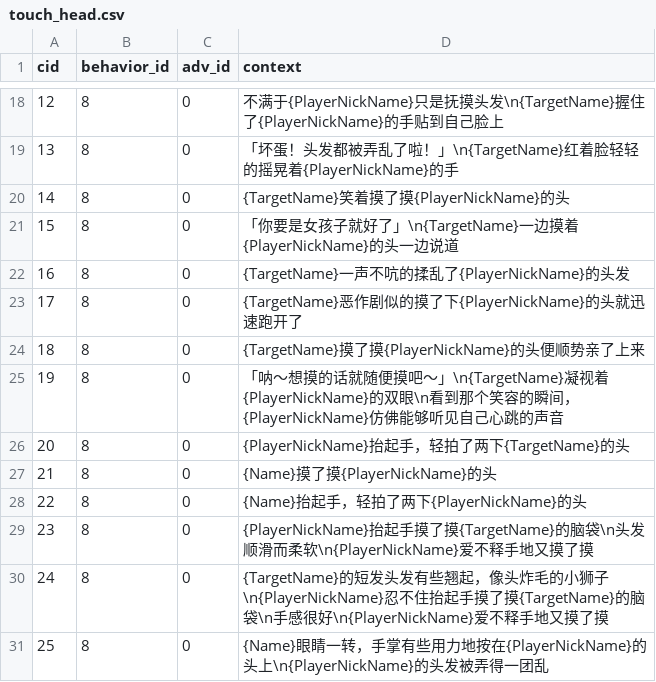
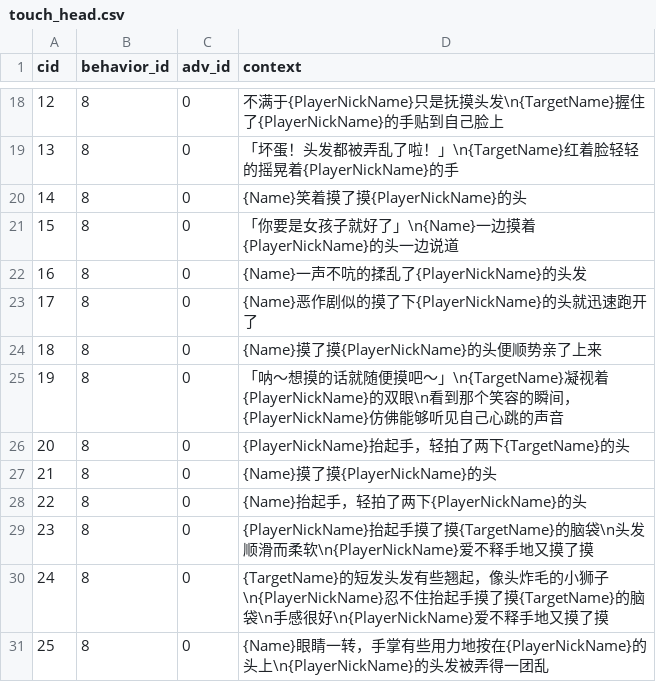
Before and after one commit to pokemonchw/dieloli, a CSV file: data/talk/default/touch_head.csv, drawn as a sheet; only a part is shown, gaps mark what is left out; the diff names each change by its address in the sheet, - before the commit and + after, or states it on an @@ line.

```diff
--- a/data/talk/default/touch_head.csv
+++ b/data/talk/default/touch_head.csv
-D20 (context): {TargetName}笑着摸了摸{PlayerNickName}的头
+D20 (context): {Name}笑着摸了摸{PlayerNickName}的头
-D21 (context): …就好了」\n{TargetName}一边摸着…
+D21 (context): …就好了」\n{Name}一边摸着…
-D22 (context): {TargetName}一声不吭的揉乱了{PlayerNickName}的头发
+D22 (context): {Name}一声不吭的揉乱了{PlayerNickName}的头发
-D23 (context): {TargetName}恶作剧似的摸了下{PlayerNickName}的头就迅速跑开了
+D23 (context): {Name}恶作剧似的摸了下{PlayerNickName}的头就迅速跑开了
-D24 (context): {TargetName}摸了摸{PlayerNickName}的头便顺势亲了上来
+D24 (context): {Name}摸了摸{PlayerNickName}的头便顺势亲了上来
```
Also changed, not shown: data/talk/default/chat.csv, data/talk/default/touch_head-premise.csv, 20 other files.
